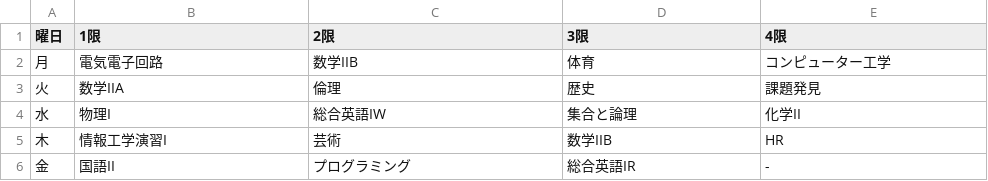
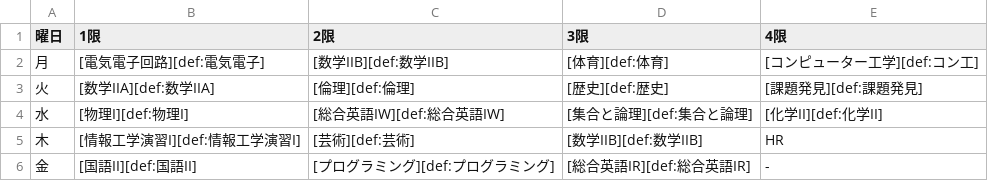
Before and after one commit to haniwa820-t/examMain, a CSV file: daily_schedule.csv, drawn as a sheet.

```diff
--- a/daily_schedule.csv
+++ b/daily_schedule.csv
@@ -1,6 +1,6 @@
 曜日,1限,2限,3限,4限
-月,電気電子回路,数学IIB,体育,コンピューター工学
-火,数学IIA,倫理,歴史,課題発見
-水,物理I,総合英語IW,集合と論理,化学II
-木,情報工学演習I,芸術,数学IIB,HR
-金,国語II,プログラミング,総合英語IR,-
+月,[電気電子回路][def:電気電子],[数学IIB][def:数学IIB],[体育][def:体育],[コンピューター工学][def:コン工]
+火,[数学IIA][def:数学IIA],[倫理][def:倫理],[歴史][def:歴史],[課題発見][def:課題発見]
+水,[物理I][def:物理I],[総合英語IW][def:総合英語IW],[集合と論理][def:集合と論理],[化学II][def:化学II]
+木,[情報工学演習I][def:情報工学演習I],[芸術][def:芸術],[数学IIB][def:数学IIB],HR
+金,[国語II][def:国語II],[プログラミング][def:プログラミング],[総合英語IR][def:総合英語IR],-
```
Also changed, not shown: 2 other files.
